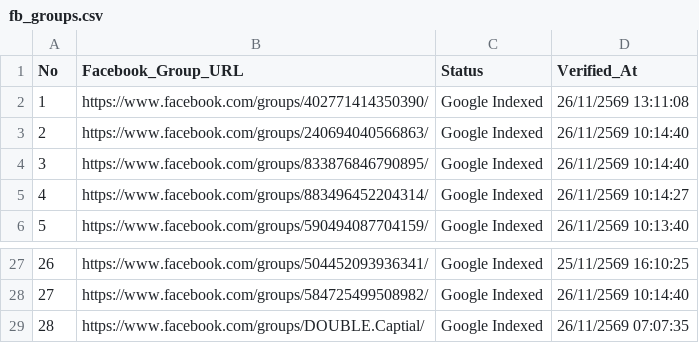
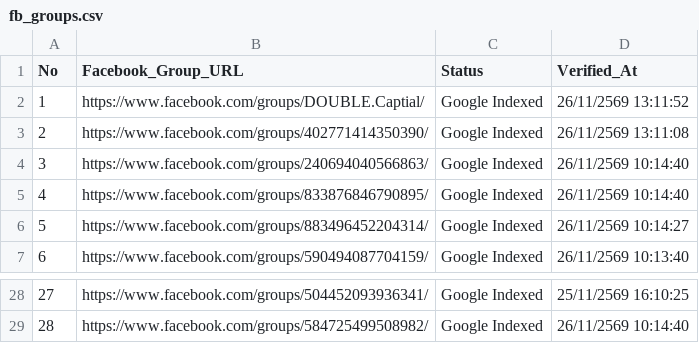
Before and after one commit to artnp/eworker, a CSV file: data/fb_groups.csv, drawn as a sheet; only a part is shown, gaps mark what is left out; removed rows and columns are numbered as before the commit, all else as after; the diff names each change by its address in the sheet, - before the commit and + after, or states it on an @@ line.

Commit message:
Auto-sync data/fb_groups.csv [Live Feed 24h]

```diff
--- a/data/fb_groups.csv
+++ b/data/fb_groups.csv
+row 2: 1 | https://www.facebook.com/groups/DOUBLE.Captial/ | Google Indexed | 26/11/2569 13:11:52
@@ column A (No) renumbered between rows 3 and 29 @@
-row 29: 28 | https://www.facebook.com/groups/DOUBLE.Captial/ | Google Indexed | 26/11/2569 07:07:35
```
